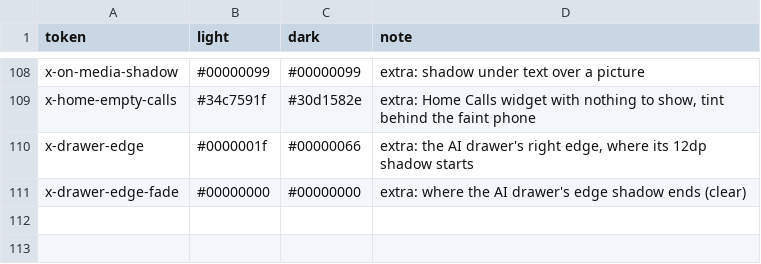
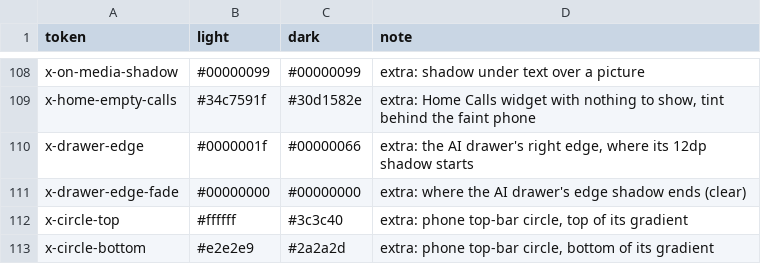
Before and after one commit to people-post/pp-browser, a TSV file: assets/themes/theme_tokens.tsv, drawn as a sheet; only a part is shown, gaps mark what is left out; the diff names each change by its address in the sheet, - before the commit and + after, or states it on an @@ line.

```diff
--- a/assets/themes/theme_tokens.tsv
+++ b/assets/themes/theme_tokens.tsv
+row 112: x-circle-top | #ffffff | #3c3c40 | extra: phone top-bar circle, top of its gradient
+row 113: x-circle-bottom | #e2e2e9 | #2a2a2d | extra: phone top-bar circle, bottom of its gradient
```
Also changed, not shown: 17 other files.
